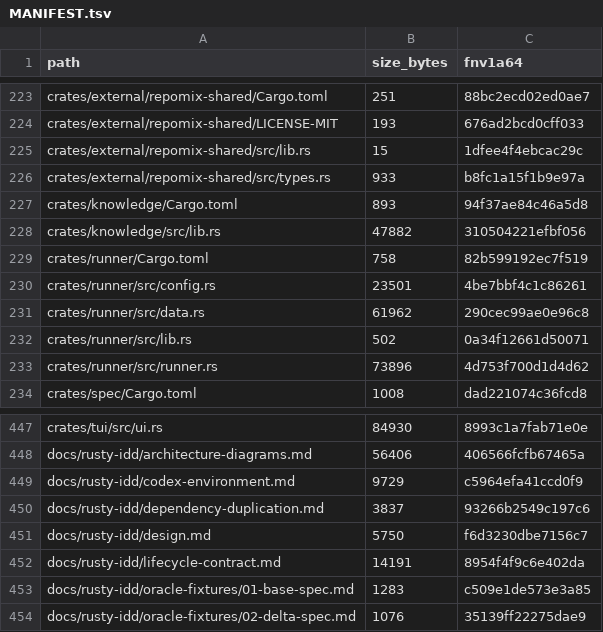
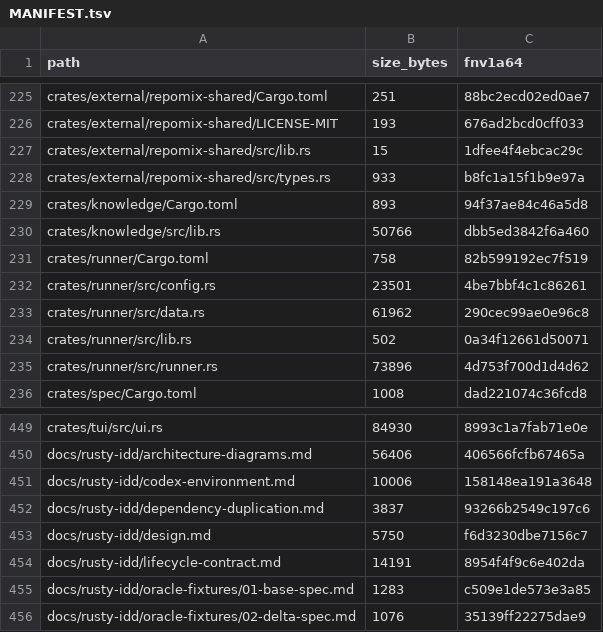
Before and after one commit to FlexNetOS/rusty-idd, a TSV file: .idd/MANIFEST.tsv, drawn as a sheet; only a part is shown, gaps mark what is left out; the diff covers the shown part only.

```diff
--- a/.idd/MANIFEST.tsv
+++ b/.idd/MANIFEST.tsv
@@ -227,3 +229,3 @@ crates/external/repomix-shared/src/types.rs	933	b8fc1a15f1b9e97a
 crates/knowledge/Cargo.toml	893	94f37ae84c46a5d8
-crates/knowledge/src/lib.rs	47882	310504221efbf056
+crates/knowledge/src/lib.rs	50766	dbb5ed3842f6a460
 crates/runner/Cargo.toml	758	82b599192ec7f519
@@ -448,3 +450,3 @@ crates/tui/src/ui.rs	84930	8993c1a7fab71e0e
 docs/rusty-idd/architecture-diagrams.md	56406	406566fcfb67465a
-docs/rusty-idd/codex-environment.md	9729	c5964efa41ccd0f9
+docs/rusty-idd/codex-environment.md	10006	158148ea191a3648
 docs/rusty-idd/dependency-duplication.md	3837	93266b2549c197c6
```
Also changed, not shown: 6 added rows and 8 edited cells elsewhere in this file, 12 other files.
